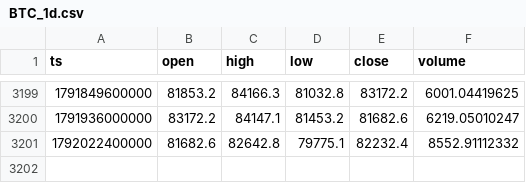
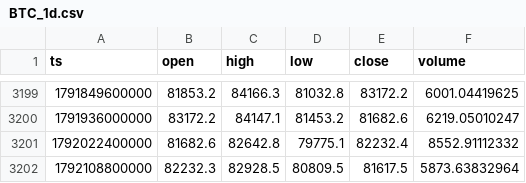
Before and after one commit to huvan9527-a11y/crypto-advisor, a CSV file: data/BTC_1d.csv, drawn as a sheet; only a part is shown, gaps mark what is left out; the diff names each change by its address in the sheet, - before the commit and + after, or states it on an @@ line.

```diff
--- a/data/BTC_1d.csv
+++ b/data/BTC_1d.csv
+row 3202: 1792108800000 | 82232.3 | 82928.5 | 80809.5 | 81617.5 | 5873.63832964
```
Also changed, not shown: data/ETH_1d.csv, 3 other files.
